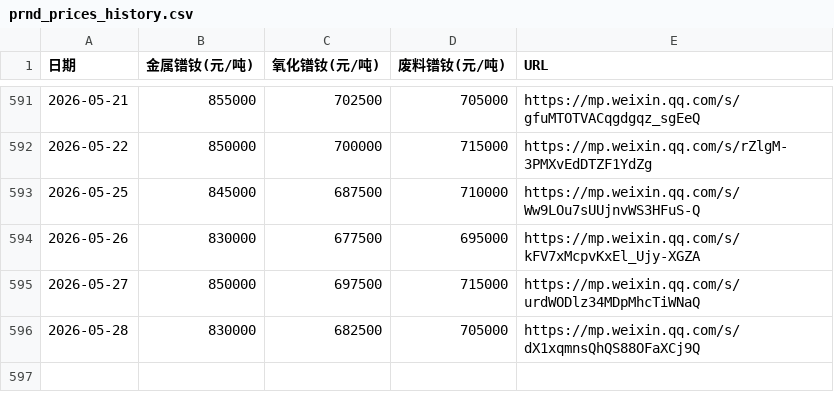
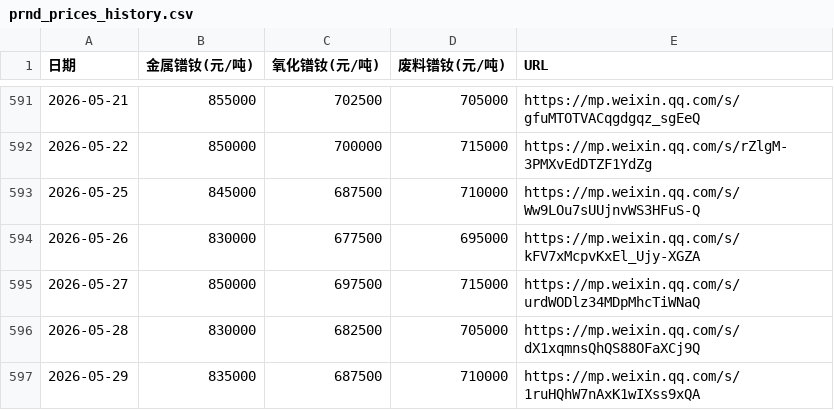
Before and after one commit to lingxizhi/prnd-price-site, a CSV file: src/data/prnd_prices_history.csv, drawn as a sheet; only a part is shown, gaps mark what is left out.

Commit message:
Auto-update prices for 2026-05-29 via rare_earth_master

```diff
--- a/src/data/prnd_prices_history.csv
+++ b/src/data/prnd_prices_history.csv
@@ -596 +596,2 @@
 2026-05-28,830000,682500,705000,https://mp.weixin.qq.com/s/dX1xqmnsQhQS88OFaXCj9Q
+2026-05-29,835000,687500,710000,https://mp.weixin.qq.com/s/1ruHQhW7nAxK1wIXss9xQA
```
Also changed, not shown: 1 other file.
